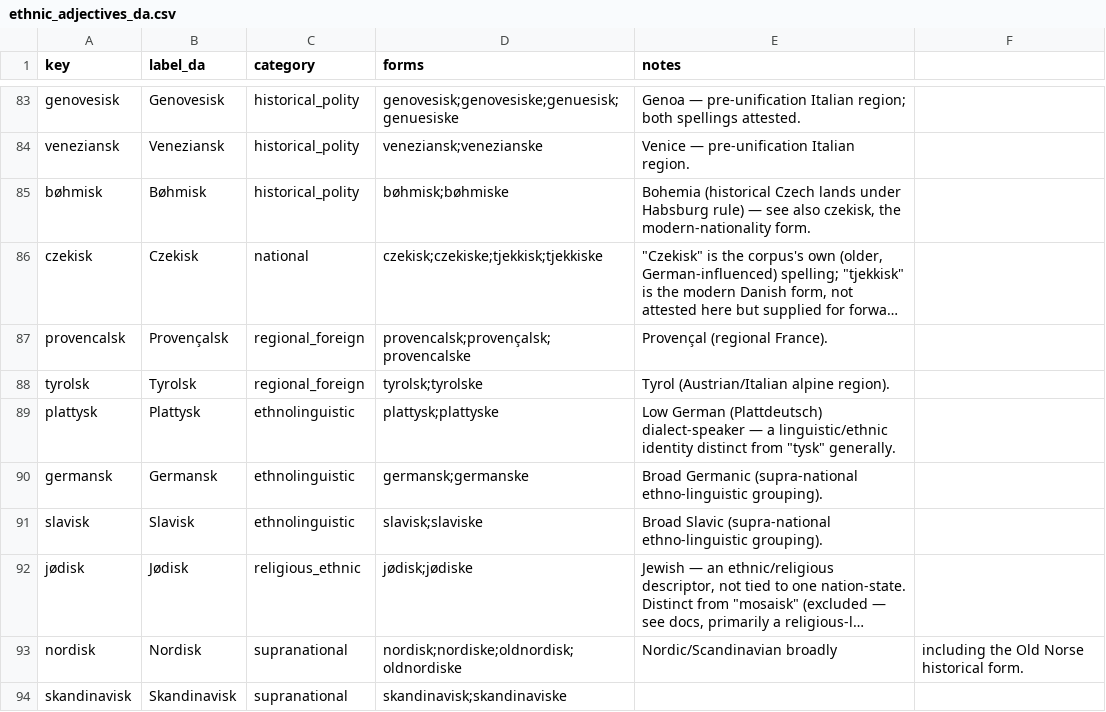
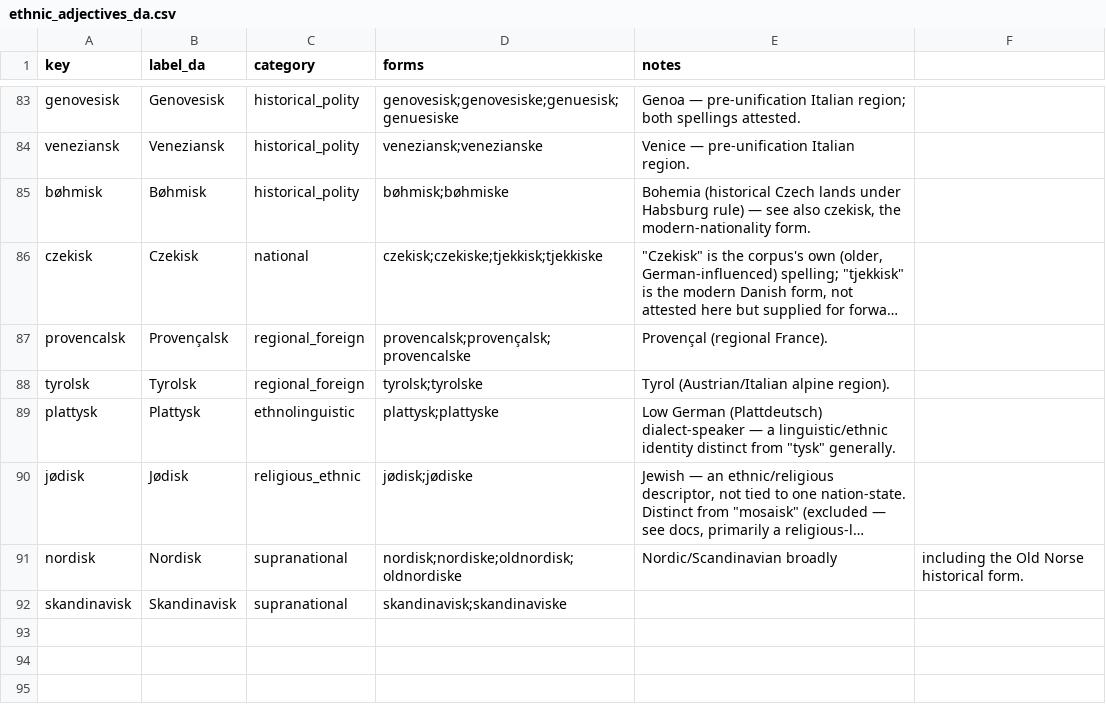
Before and after one commit to ogierMontanus/hca-open-repo, a CSV file: data/curated/ethnic_adjectives_da.csv, drawn as a sheet; only a part is shown, gaps mark what is left out; long unchanged cells end in …; the diff names each change by its address in the sheet, - before the commit and + after, or states it on an @@ line.

```diff
--- a/data/curated/ethnic_adjectives_da.csv
+++ b/data/curated/ethnic_adjectives_da.csv
-row 90: germansk | Germansk | ethnolinguistic | germansk;germanske | Broad Germanic (supra-national ethno-linguistic grouping).
-row 91: slavisk | Slavisk | ethnolinguistic | slavisk;slaviske | Broad Slavic (supra-national ethno-linguistic grouping).
```
Also changed, not shown: data/curated/nation_umbrellas_da.csv, data/normalized/person_ethnic_descriptors.csv, 3 other files.
